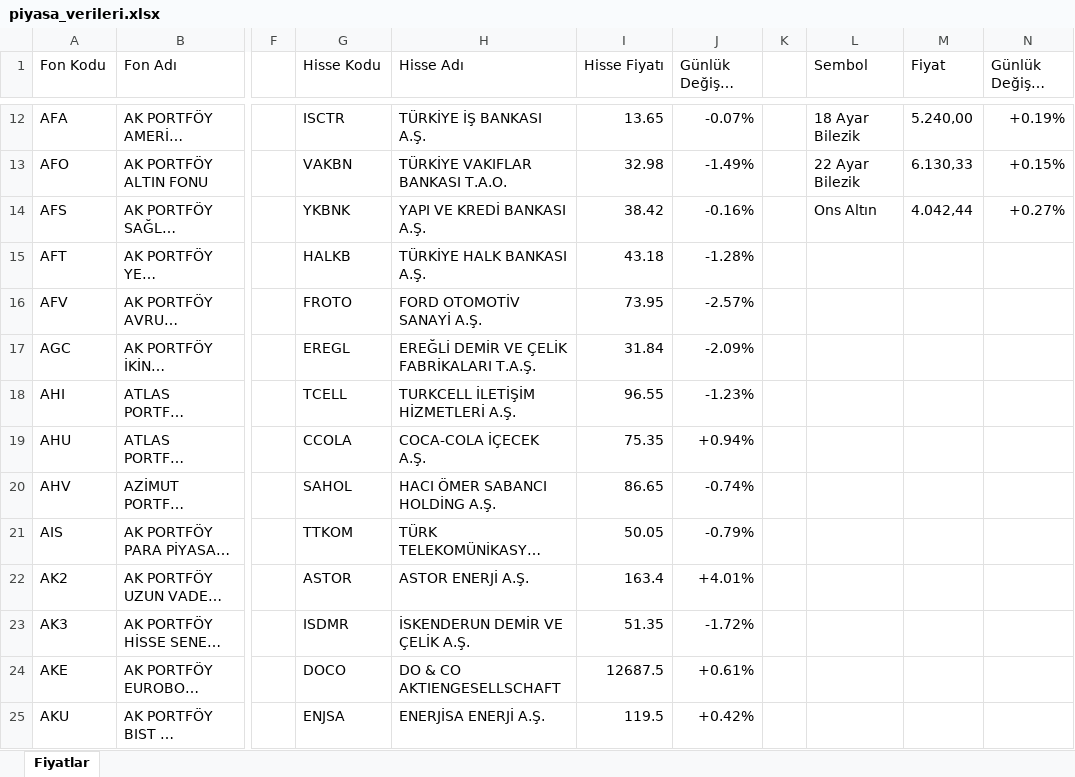
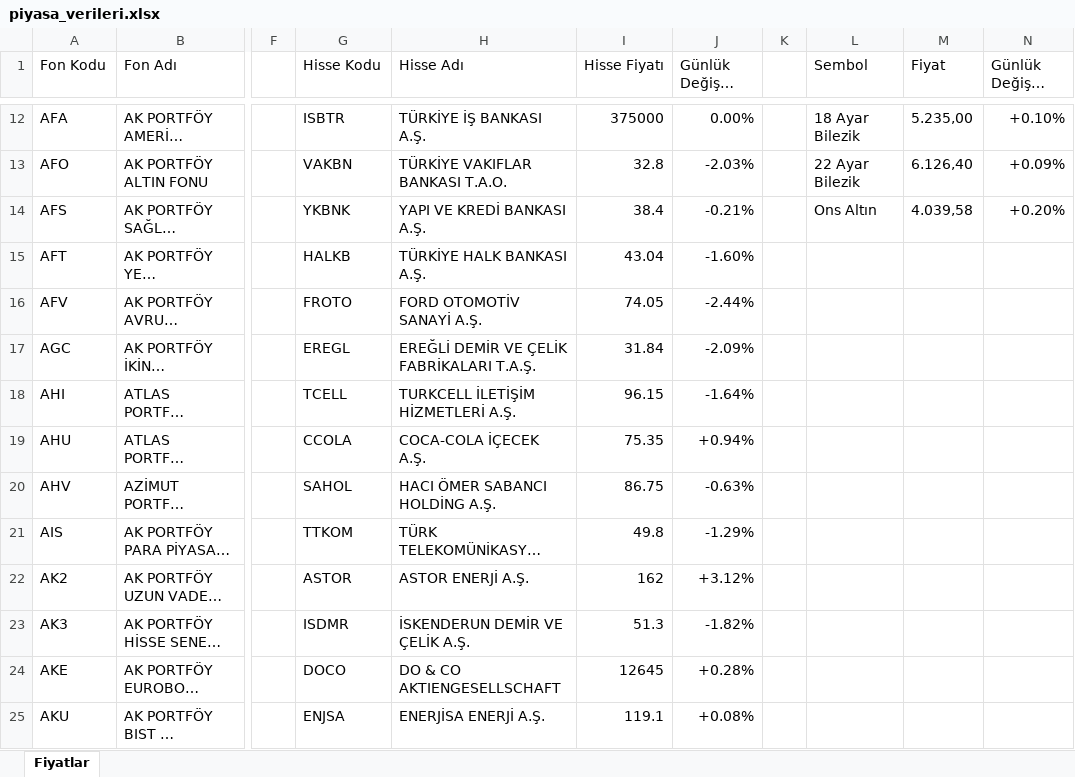
Before and after one commit to fkcengizhan-crypto/piyasa_verileri, an Excel workbook: piyasa_verileri.xlsx, sheet Fiyatlar, drawn as a sheet; only a part is shown, gaps mark what is left out; long unchanged cells end in …; values as stored, in another font and other column widths than the file's, no cell formats; table styles not drawn; the diff covers the shown part only; the diff names each change by its address in the sheet, - before the commit and + after, or states it on an @@ line.

```diff
--- a/piyasa_verileri.xlsx (sheet Fiyatlar)
+++ b/piyasa_verileri.xlsx (sheet Fiyatlar)
-G12 (Hisse Kodu): ISCTR
+G12 (Hisse Kodu): ISBTR
-I12 (Hisse Fiyatı): 13.65
+I12 (Hisse Fiyatı): 375000
-J12 (Günlük Değişim (%)): -0.07%
+J12 (Günlük Değişim (%)): 0.00%
-M12 (Fiyat): 5.240,00
+M12 (Fiyat): 5.235,00
-N12 (Günlük Değişim (%)): +0.19%
+N12 (Günlük Değişim (%)): +0.10%
-I13 (Hisse Fiyatı): 32.98
+I13 (Hisse Fiyatı): 32.8
-J13 (Günlük Değişim (%)): -1.49%
+J13 (Günlük Değişim (%)): -2.03%
-M13 (Fiyat): 6.130,33
+M13 (Fiyat): 6.126,40
-N13 (Günlük Değişim (%)): +0.15%
+N13 (Günlük Değişim (%)): +0.09%
-I14 (Hisse Fiyatı): 38.42
+I14 (Hisse Fiyatı): 38.4
-J14 (Günlük Değişim (%)): -0.16%
+J14 (Günlük Değişim (%)): -0.21%
-M14 (Fiyat): 4.042,44
+M14 (Fiyat): 4.039,58
-N14 (Günlük Değişim (%)): +0.27%
+N14 (Günlük Değişim (%)): +0.20%
-I15 (Hisse Fiyatı): 43.18
+I15 (Hisse Fiyatı): 43.04
-J15 (Günlük Değişim (%)): -1.28%
+J15 (Günlük Değişim (%)): -1.60%
-I16 (Hisse Fiyatı): 73.95
+I16 (Hisse Fiyatı): 74.05
-J16 (Günlük Değişim (%)): -2.57%
+J16 (Günlük Değişim (%)): -2.44%
-I18 (Hisse Fiyatı): 96.55
+I18 (Hisse Fiyatı): 96.15
-J18 (Günlük Değişim (%)): -1.23%
+J18 (Günlük Değişim (%)): -1.64%
-I20 (Hisse Fiyatı): 86.65
+I20 (Hisse Fiyatı): 86.75
-J20 (Günlük Değişim (%)): -0.74%
+J20 (Günlük Değişim (%)): -0.63%
-I21 (Hisse Fiyatı): 50.05
+I21 (Hisse Fiyatı): 49.8
-J21 (Günlük Değişim (%)): -0.79%
+J21 (Günlük Değişim (%)): -1.29%
-I22 (Hisse Fiyatı): 163.4
+I22 (Hisse Fiyatı): 162
-J22 (Günlük Değişim (%)): +4.01%
+J22 (Günlük Değişim (%)): +3.12%
-I23 (Hisse Fiyatı): 51.35
+I23 (Hisse Fiyatı): 51.3
-J23 (Günlük Değişim (%)): -1.72%
+J23 (Günlük Değişim (%)): -1.82%
-I24 (Hisse Fiyatı): 12687.5
+I24 (Hisse Fiyatı): 12645
-J24 (Günlük Değişim (%)): +0.61%
+J24 (Günlük Değişim (%)): +0.28%
-I25 (Hisse Fiyatı): 119.5
+I25 (Hisse Fiyatı): 119.1
-J25 (Günlük Değişim (%)): +0.42%
+J25 (Günlük Değişim (%)): +0.08%
```
Also changed, not shown: 977 edited cells elsewhere in this sheet, cell formats, 2 other files.
